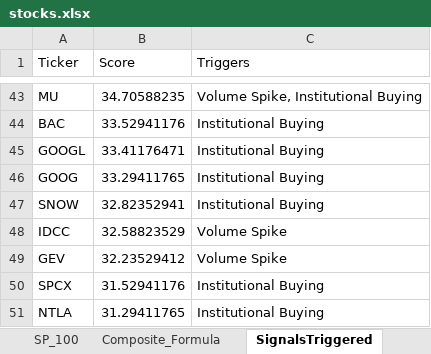
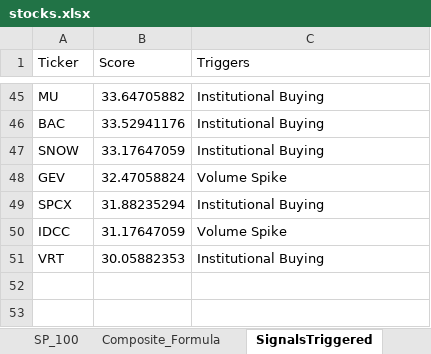
Before and after one commit to srijaipur/stocks-analytics-engine, an Excel workbook: stocks.xlsx, sheet SignalsTriggered, drawn as a sheet; only a part is shown, gaps mark what is left out; values as stored, in another font and other column widths than the file's, no borders; removed rows and columns are numbered as before the commit, all else as after; the diff covers the shown part only; the diff names each change by its address in the sheet, - before the commit and + after, or states it on an @@ line.

```diff
--- a/stocks.xlsx (sheet SignalsTriggered)
+++ b/stocks.xlsx (sheet SignalsTriggered)
-B45 (Score): 34.70588235
+B45 (Score): 33.64705882
-C45 (Triggers): Volume Spike, Institutional Buying
+C45 (Triggers): Institutional Buying
-row 45: GOOGL | 33.41176471 | Institutional Buying
-row 46: GOOG | 33.29411765 | Institutional Buying
-B47 (Score): 32.82352941
+B47 (Score): 33.17647059
-row 48: IDCC | 32.58823529 | Volume Spike
-B48 (Score): 32.23529412
+B48 (Score): 32.47058824
-B49 (Score): 31.52941176
+B49 (Score): 31.88235294
-row 51: NTLA | 31.29411765 | Institutional Buying
+row 50: IDCC | 31.17647059 | Volume Spike
+row 51: VRT | 30.05882353 | Institutional Buying
```
Also changed, not shown: 24 added rows, 22 removed rows and 21 edited cells elsewhere in this sheet, sheet ScoresCurrent, sheet ScoresPreviousDay, 4 other files.
